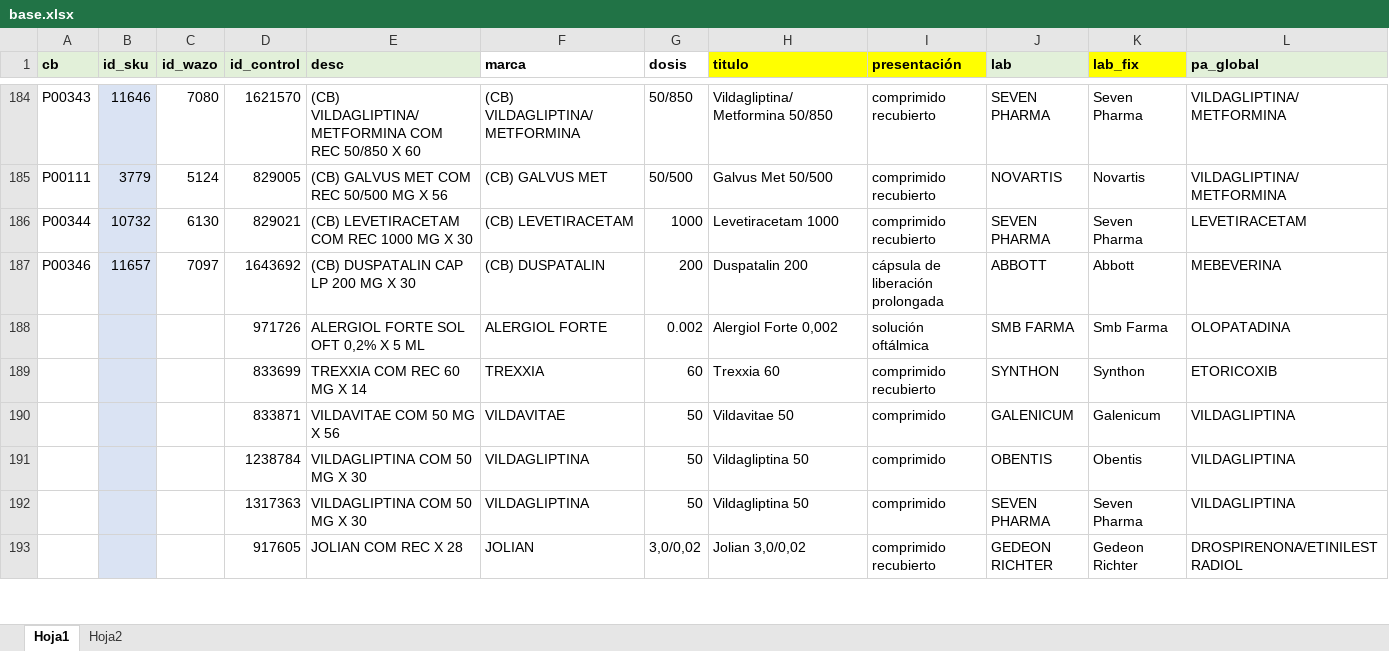
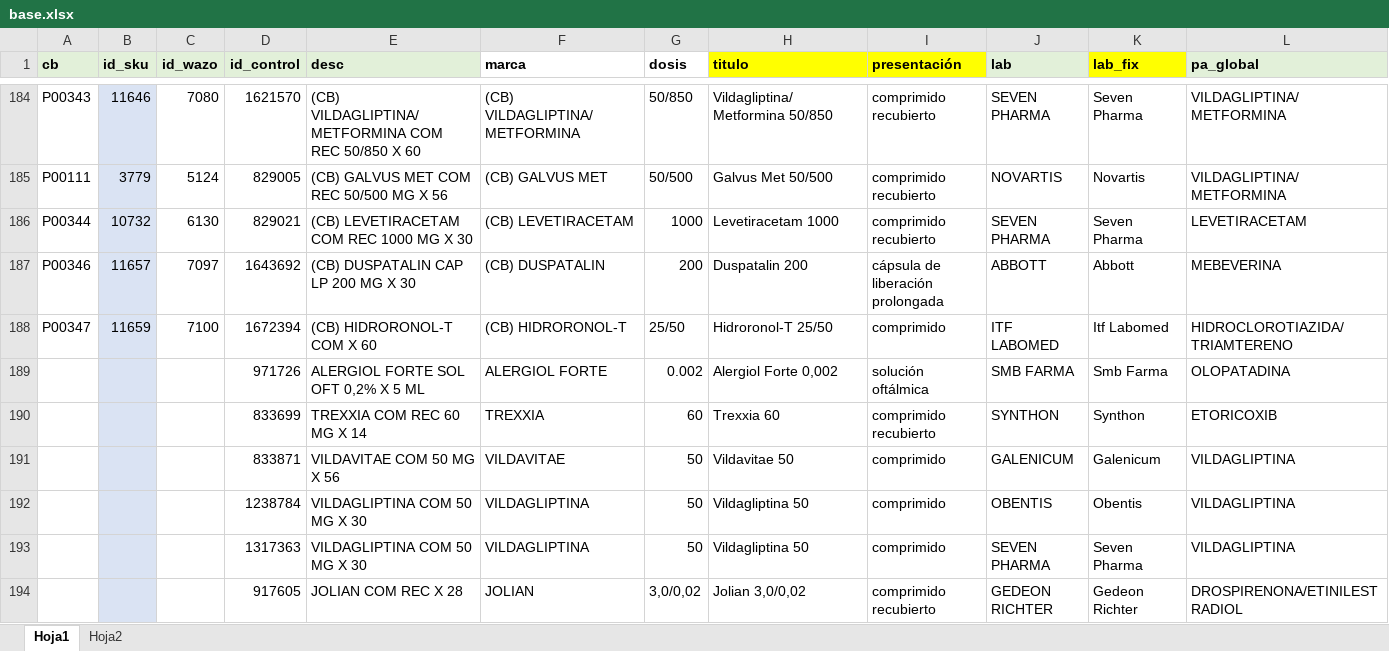
Before and after one commit to cfyanez/lista-cb, an Excel workbook: base.xlsx, sheet Hoja1, drawn as a sheet; only a part is shown, gaps mark what is left out; values as stored, in another font and other column widths than the file's, no borders; rows hold the shown columns only; the diff names each change by its address in the sheet, - before the commit and + after, or states it on an @@ line.

Commit message:
agregados nuevos productos a la base: hidroronol-t

```diff
--- a/base.xlsx (sheet Hoja1)
+++ b/base.xlsx (sheet Hoja1)
+row 188: P00347 | 11659 | 7100 | 1672394 | (CB) HIDRORONOL-T COM X 60 | (CB) HIDRORONOL-T | 25/50 | Hidroronol-T 25/50 | comprimido | ITF LABOMED | Itf Labomed | HIDROCLOROTIAZIDA/TRIAMTERENO
```
Also changed, not shown: 2 other files.
